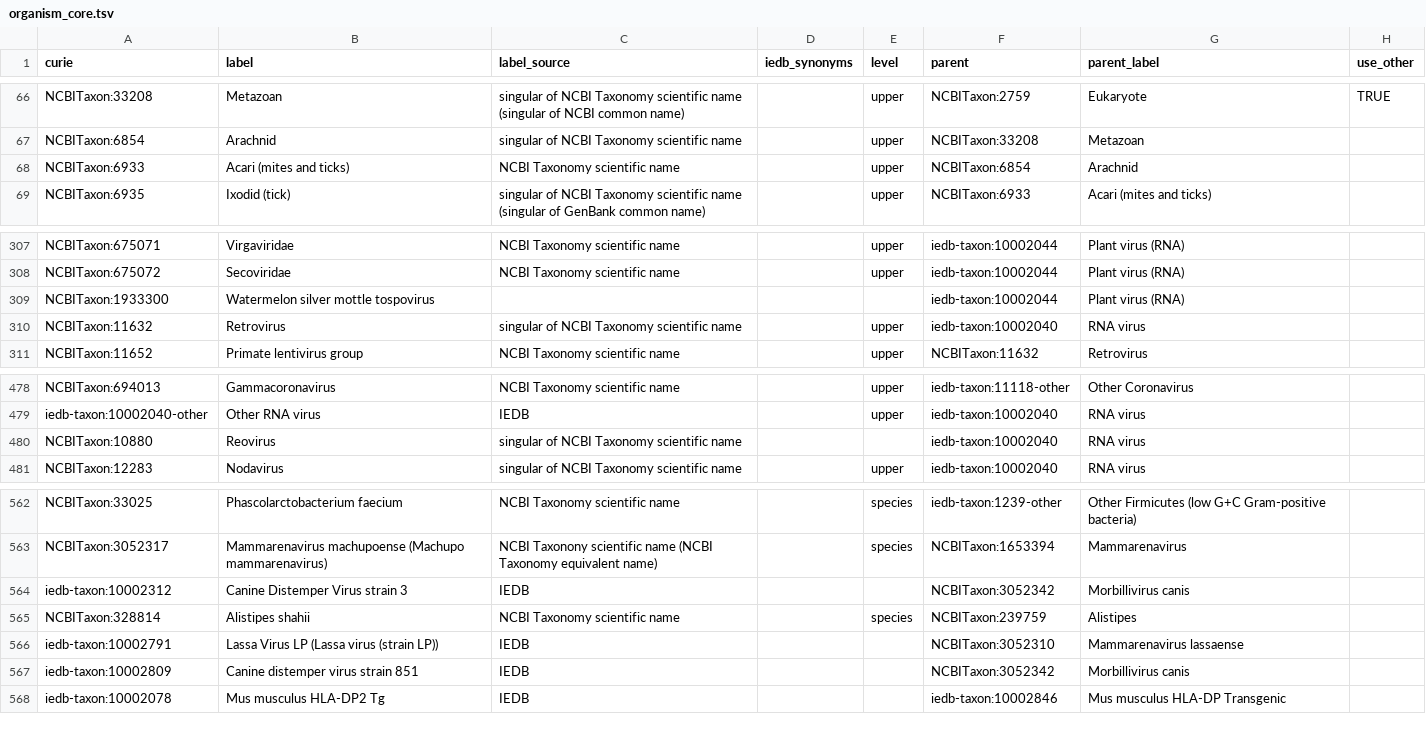
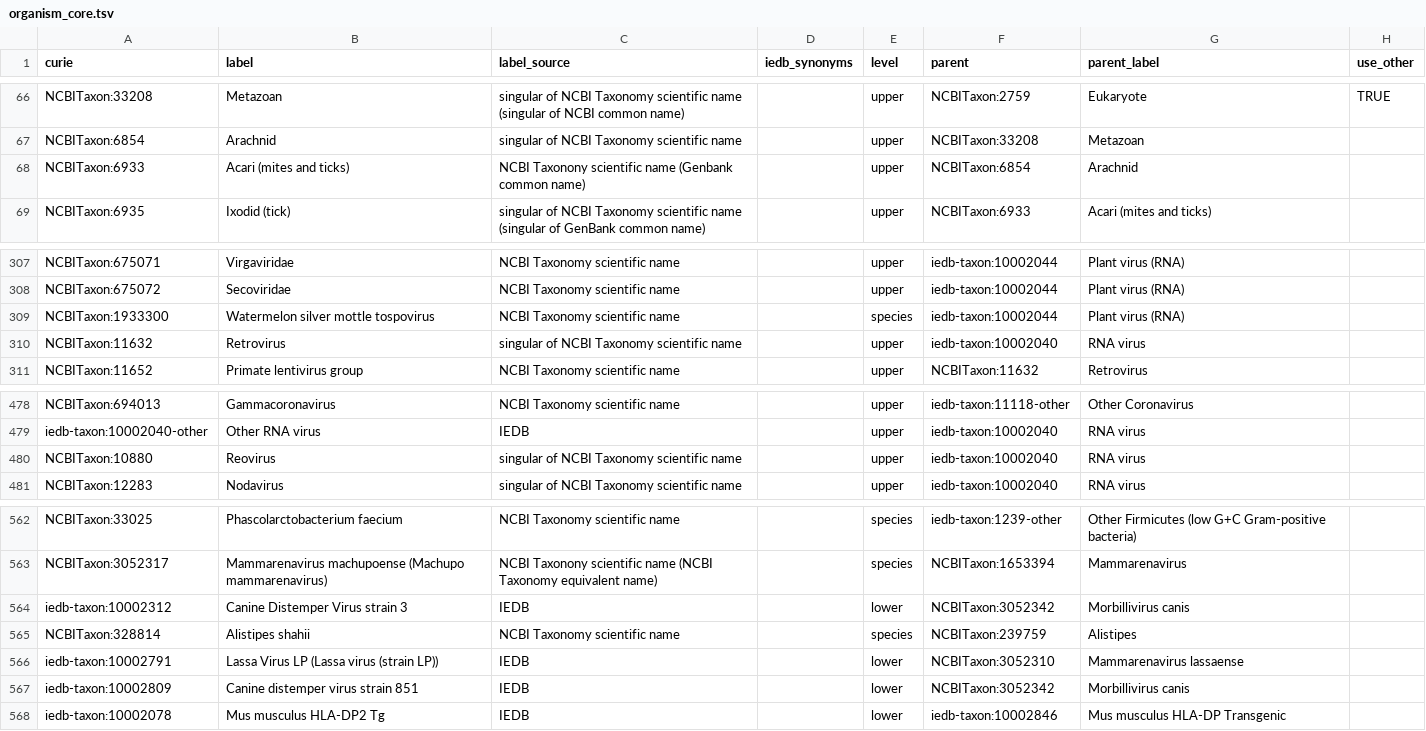
Before and after one commit to IEDB/arborist, a TSV file: src/organism_core.tsv, drawn as a sheet; only a part is shown, gaps mark what is left out; the diff covers the shown part only.

```diff
--- a/src/organism_core.tsv
+++ b/src/organism_core.tsv
@@ -67,3 +67,3 @@ NCBITaxon:33208	Metazoan	singular of NCBI Taxonomy scientific name (singular of
 NCBITaxon:6854	Arachnid	singular of NCBI Taxonomy scientific name		upper	NCBITaxon:33208	Metazoan	
-NCBITaxon:6933	Acari (mites and ticks)	NCBI Taxonomy scientific name		upper	NCBITaxon:6854	Arachnid	
+NCBITaxon:6933	Acari (mites and ticks)	NCBI Taxonony scientific name (Genbank common name)		upper	NCBITaxon:6854	Arachnid	
 NCBITaxon:6935	Ixodid (tick)	singular of NCBI Taxonomy scientific name (singular of GenBank common name)		upper	NCBITaxon:6933	Acari (mites and ticks)	
@@ -308,3 +308,3 @@ NCBITaxon:675071	Virgaviridae	NCBI Taxonomy scientific name		upper	iedb-taxon:10
 NCBITaxon:675072	Secoviridae	NCBI Taxonomy scientific name		upper	iedb-taxon:10002044	Plant virus (RNA)	
-NCBITaxon:1933300	Watermelon silver mottle tospovirus				iedb-taxon:10002044	Plant virus (RNA)	
+NCBITaxon:1933300	Watermelon silver mottle tospovirus	NCBI Taxonomy scientific name		species	iedb-taxon:10002044	Plant virus (RNA)	
 NCBITaxon:11632	Retrovirus	singular of NCBI Taxonomy scientific name		upper	iedb-taxon:10002040	RNA virus	
@@ -479,3 +479,3 @@ NCBITaxon:694013	Gammacoronavirus	NCBI Taxonomy scientific name		upper	iedb-taxo
 iedb-taxon:10002040-other	Other RNA virus	IEDB		upper	iedb-taxon:10002040	RNA virus	
-NCBITaxon:10880	Reovirus	singular of NCBI Taxonomy scientific name			iedb-taxon:10002040	RNA virus	
+NCBITaxon:10880	Reovirus	singular of NCBI Taxonomy scientific name		upper	iedb-taxon:10002040	RNA virus	
 NCBITaxon:12283	Nodavirus	singular of NCBI Taxonomy scientific name		upper	iedb-taxon:10002040	RNA virus	
@@ -563,6 +563,6 @@ NCBITaxon:33025	Phascolarctobacterium faecium	NCBI Taxonomy scientific name		spe
 NCBITaxon:3052317	Mammarenavirus machupoense (Machupo mammarenavirus)	NCBI Taxonony scientific name (NCBI Taxonomy equivalent name)		species	NCBITaxon:1653394	Mammarenavirus	
-iedb-taxon:10002312	Canine Distemper Virus strain 3	IEDB			NCBITaxon:3052342	Morbillivirus canis	
+iedb-taxon:10002312	Canine Distemper Virus strain 3	IEDB		lower	NCBITaxon:3052342	Morbillivirus canis	
 NCBITaxon:328814	Alistipes shahii	NCBI Taxonomy scientific name		species	NCBITaxon:239759	Alistipes	
-iedb-taxon:10002791	Lassa Virus LP (Lassa virus (strain LP))	IEDB			NCBITaxon:3052310	Mammarenavirus lassaense	
-iedb-taxon:10002809	Canine distemper virus strain 851	IEDB			NCBITaxon:3052342	Morbillivirus canis	
-iedb-taxon:10002078	Mus musculus HLA-DP2 Tg	IEDB			iedb-taxon:10002846	Mus musculus HLA-DP Transgenic	
+iedb-taxon:10002791	Lassa Virus LP (Lassa virus (strain LP))	IEDB		lower	NCBITaxon:3052310	Mammarenavirus lassaense	
+iedb-taxon:10002809	Canine distemper virus strain 851	IEDB		lower	NCBITaxon:3052342	Morbillivirus canis	
+iedb-taxon:10002078	Mus musculus HLA-DP2 Tg	IEDB		lower	iedb-taxon:10002846	Mus musculus HLA-DP Transgenic	
```
Also changed, not shown: 59 edited cells elsewhere in this file, 4 other files.
